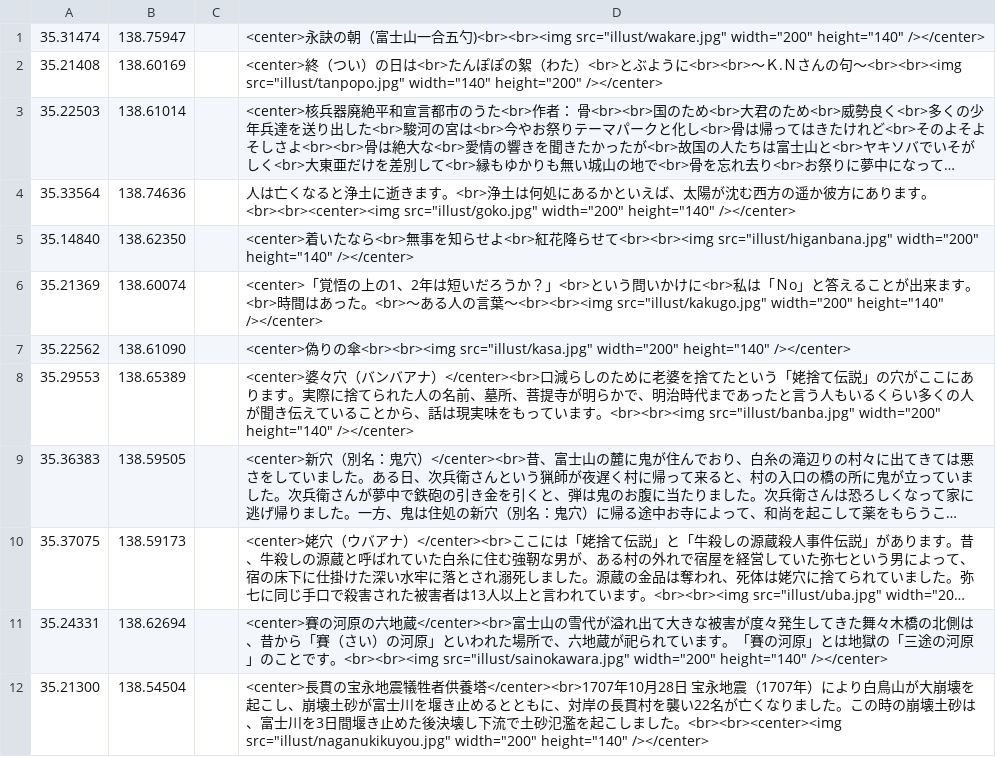
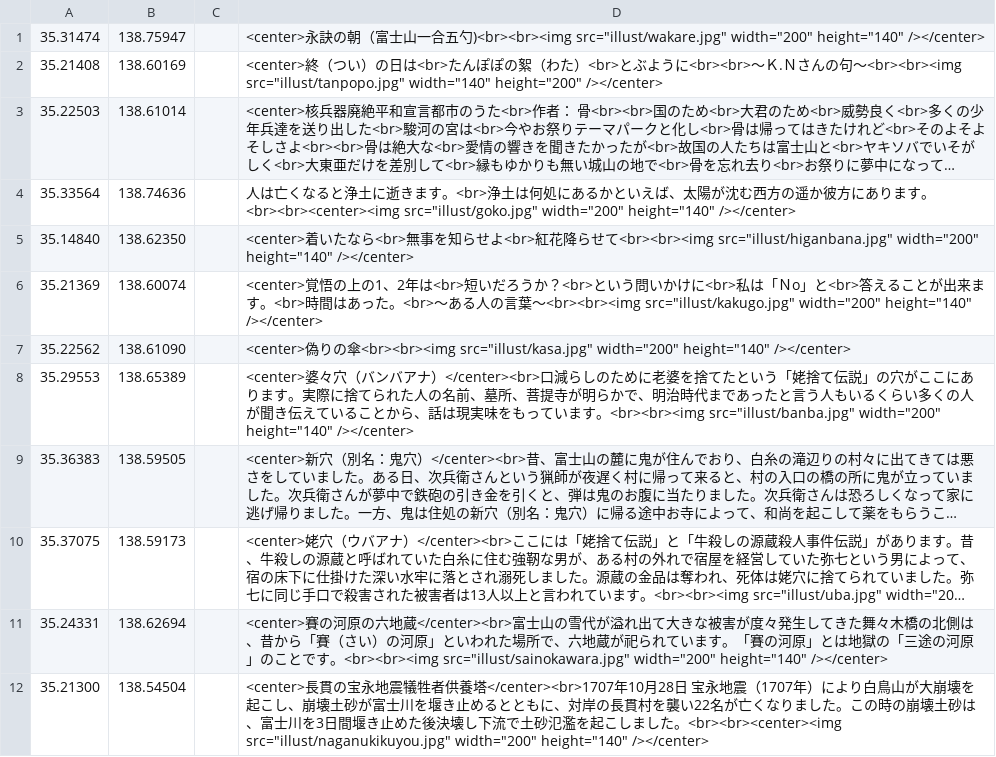
Before and after one commit to shibakin507/darkside, a CSV file: data/zetubou.csv, drawn as a sheet; only a part is shown; long unchanged cells end in ….

Commit message:
Update zetubou.csv

```diff
--- a/data/zetubou.csv
+++ b/data/zetubou.csv
@@ -5,3 +5,3 @@
 35.14840,138.62350,,<center>着いたなら<br>無事を知らせよ<br>紅花降らせて<br><br><img src="illust/higanbana.jpg" width="200" height="140" /></center>
-35.21369,138.60074,,<center>「覚悟の上の1、2年は短いだろうか？」<br>という問いかけに<br>私は「Ｎo」と答えることが出来ます。<br>時間はあった。<br>～ある人の言葉～<br><br><img src="illust/kakugo.jpg" width="200" height="140" /></center>
+35.21369,138.60074,,<center>覚悟の上の1、2年は<br>短いだろうか？<br>という問いかけに<br>私は「Ｎo」と<br>答えることが出来ます。<br>時間はあった。<br>～ある人の言葉～<br><br><img src="illust/kakugo.jpg" width="200" height="140" /></center>
 35.22562,138.61090,,<center>偽りの傘<br><br><img src="illust/kasa.jpg" width="200" height="140" /></center>
```
